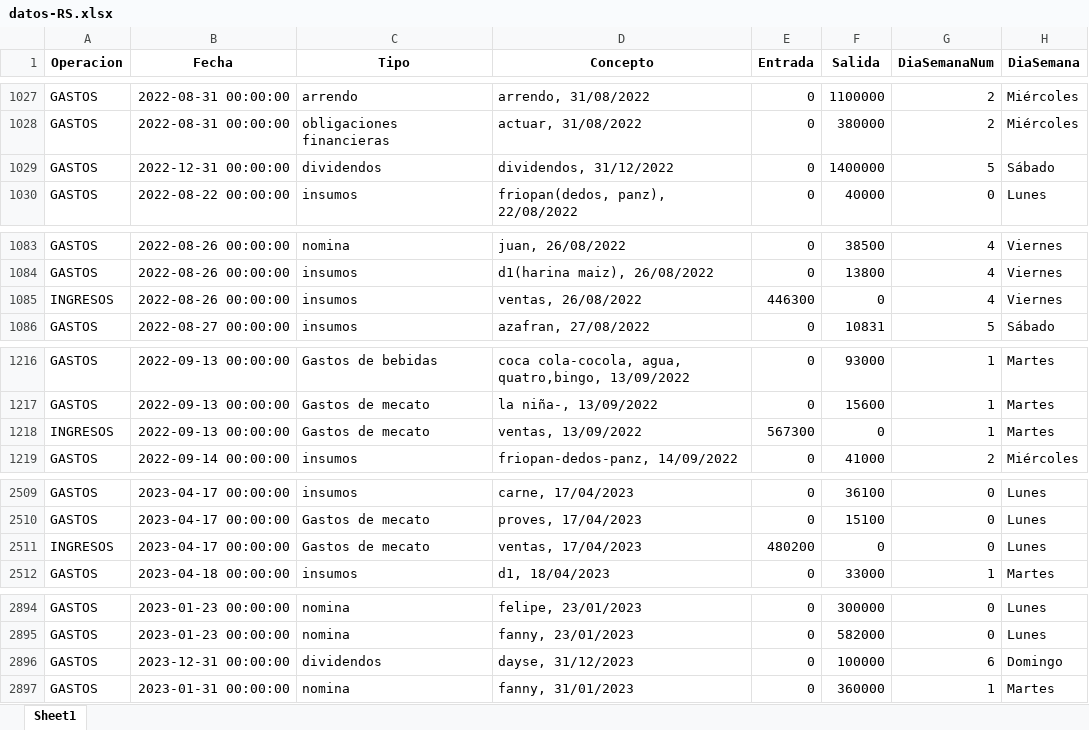
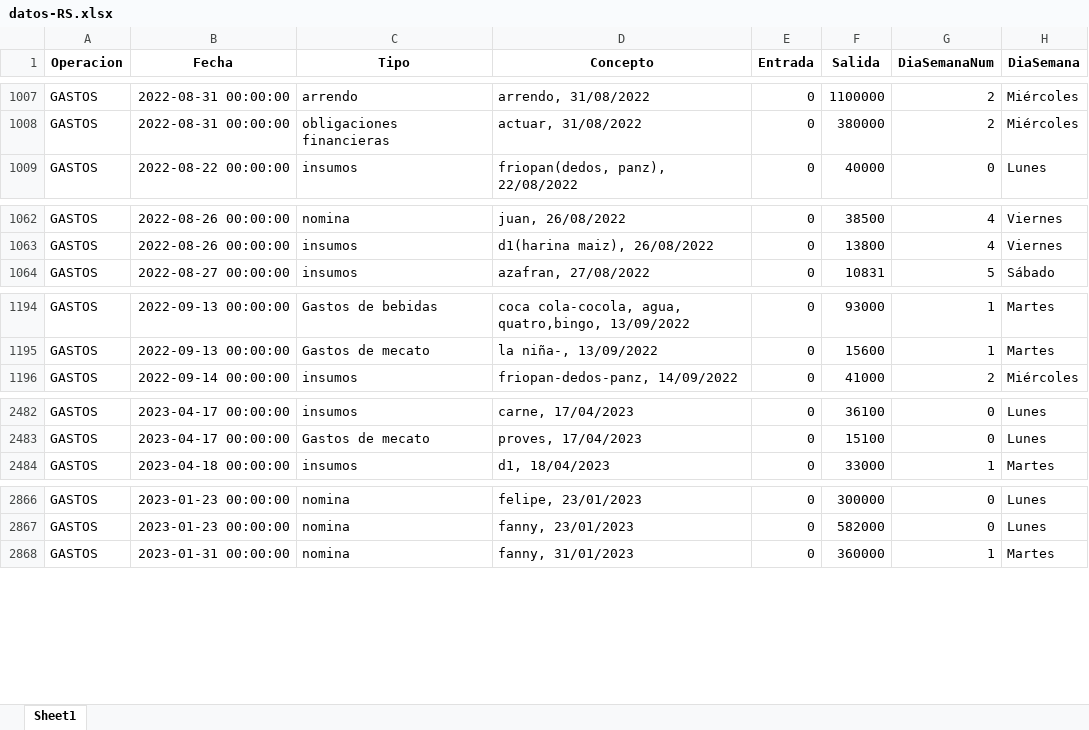
Before and after one commit to mateofrancop/EconoCity-Pereira, an Excel workbook: Rinconcito_del_sabor/datos-RS.xlsx, sheet Sheet1, drawn as a sheet; only a part is shown, gaps mark what is left out; values as stored, in another font and other column widths than the file's, no borders; removed rows and columns are numbered as before the commit, all else as after; the diff covers the shown part only; the diff names each change by its address in the sheet, - before the commit and + after, or states it on an @@ line.

```diff
--- a/Rinconcito_del_sabor/datos-RS.xlsx (sheet Sheet1)
+++ b/Rinconcito_del_sabor/datos-RS.xlsx (sheet Sheet1)
-row 1029: GASTOS | 2022-12-31 00:00:00 | dividendos | dividendos, 31/12/2022 | 0 | 1400000 | 5 | Sábado
-row 1085: INGRESOS | 2022-08-26 00:00:00 | insumos | ventas, 26/08/2022 | 446300 | 0 | 4 | Viernes
-row 1218: INGRESOS | 2022-09-13 00:00:00 | Gastos de mecato | ventas, 13/09/2022 | 567300 | 0 | 1 | Martes
-row 2511: INGRESOS | 2023-04-17 00:00:00 | Gastos de mecato | ventas, 17/04/2023 | 480200 | 0 | 0 | Lunes
-row 2896: GASTOS | 2023-12-31 00:00:00 | dividendos | dayse, 31/12/2023 | 0 | 100000 | 6 | Domingo
```
Also changed, not shown: 20 added rows and 28 removed rows elsewhere in this sheet, 2 other files.
